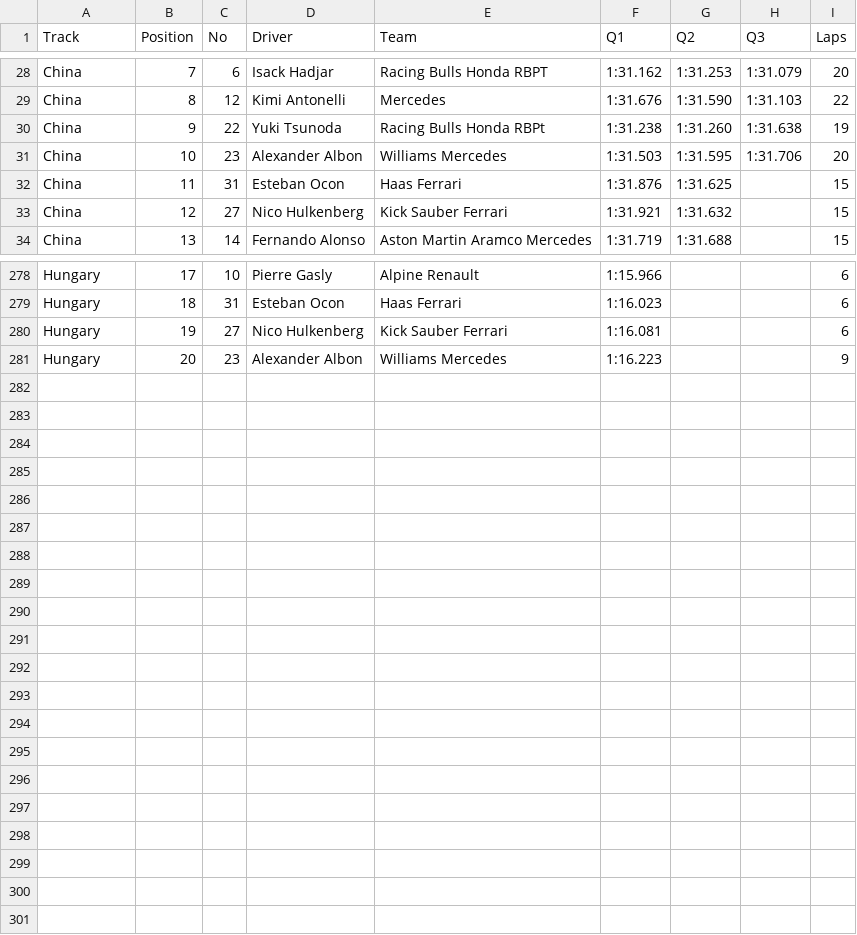
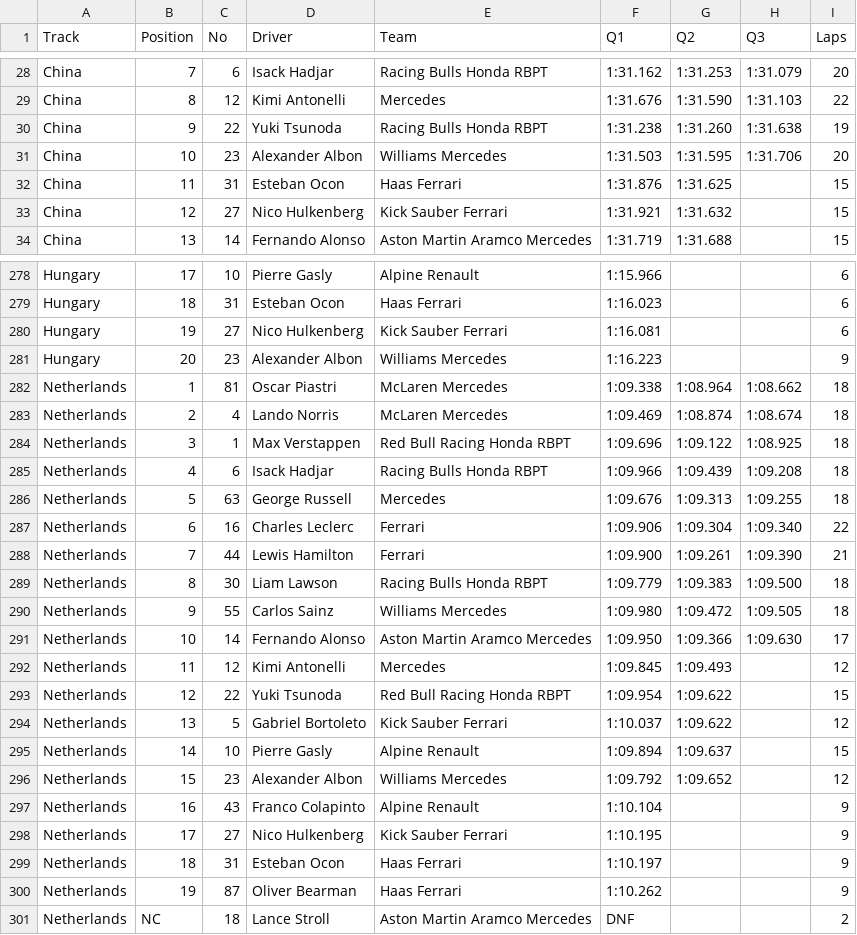
Before and after one commit to Tyreese2070/F1-Race-Analytics-and-Prediction, a CSV file: F1_2025_Dataset/Formula1_2025Season_QualifyingResults.csv, drawn as a sheet; only a part is shown, gaps mark what is left out.

```diff
--- a/F1_2025_Dataset/Formula1_2025Season_QualifyingResults.csv
+++ b/F1_2025_Dataset/Formula1_2025Season_QualifyingResults.csv
@@ -29,3 +29,3 @@ China,7,6,Isack Hadjar,Racing Bulls Honda RBPT,1:31.162,1:31.253,1:31.079,20
 China,8,12,Kimi Antonelli,Mercedes,1:31.676,1:31.590,1:31.103,22
-China,9,22,Yuki Tsunoda,Racing Bulls Honda RBPt,1:31.238,1:31.260,1:31.638,19
+China,9,22,Yuki Tsunoda,Racing Bulls Honda RBPT,1:31.238,1:31.260,1:31.638,19
 China,10,23,Alexander Albon,Williams Mercedes,1:31.503,1:31.595,1:31.706,20
@@ -281 +281,21 @@ Hungary,19,27,Nico Hulkenberg,Kick Sauber Ferrari,1:16.081,,,6
 Hungary,20,23,Alexander Albon,Williams Mercedes,1:16.223,,,9
+Netherlands,1,81,Oscar Piastri,McLaren Mercedes,1:09.338,1:08.964,1:08.662,18
+Netherlands,2,4,Lando Norris,McLaren Mercedes,1:09.469,1:08.874,1:08.674,18
+Netherlands,3,1,Max Verstappen,Red Bull Racing Honda RBPT,1:09.696,1:09.122,1:08.925,18
+Netherlands,4,6,Isack Hadjar,Racing Bulls Honda RBPT,1:09.966,1:09.439,1:09.208,18
+Netherlands,5,63,George Russell,Mercedes,1:09.676,1:09.313,1:09.255,18
+Netherlands,6,16,Charles Leclerc,Ferrari,1:09.906,1:09.304,1:09.340,22
+Netherlands,7,44,Lewis Hamilton,Ferrari,1:09.900,1:09.261,1:09.390,21
+Netherlands,8,30,Liam Lawson,Racing Bulls Honda RBPT,1:09.779,1:09.383,1:09.500,18
+Netherlands,9,55,Carlos Sainz,Williams Mercedes,1:09.980,1:09.472,1:09.505,18
+Netherlands,10,14,Fernando Alonso,Aston Martin Aramco Mercedes,1:09.950,1:09.366,1:09.630,17
+Netherlands,11,12,Kimi Antonelli,Mercedes,1:09.845,1:09.493,,12
+Netherlands,12,22,Yuki Tsunoda,Red Bull Racing Honda RBPT,1:09.954,1:09.622,,15
+Netherlands,13,5,Gabriel Bortoleto,Kick Sauber Ferrari,1:10.037,1:09.622,,12
+Netherlands,14,10,Pierre Gasly,Alpine Renault,1:09.894,1:09.637,,15
+Netherlands,15,23,Alexander Albon,Williams Mercedes,1:09.792,1:09.652,,12
+Netherlands,16,43,Franco Colapinto,Alpine Renault,1:10.104,,,9
+Netherlands,17,27,Nico Hulkenberg,Kick Sauber Ferrari,1:10.195,,,9
+Netherlands,18,31,Esteban Ocon,Haas Ferrari,1:10.197,,,9
+Netherlands,19,87,Oliver Bearman,Haas Ferrari,1:10.262,,,9
+Netherlands,NC,18,Lance Stroll,Aston Martin Aramco Mercedes,DNF,,,2
```
Also changed, not shown: F1_2025_Dataset/Formula1_2025Season_RaceResults.csv, 5 other files.
